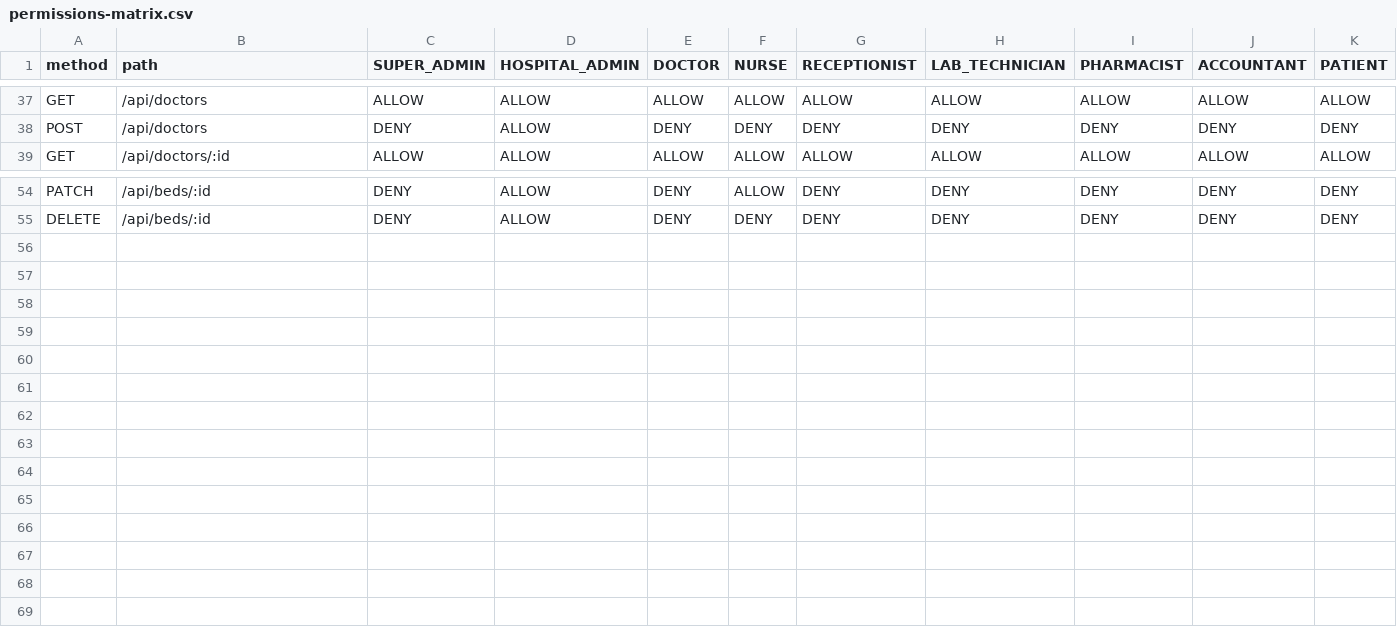
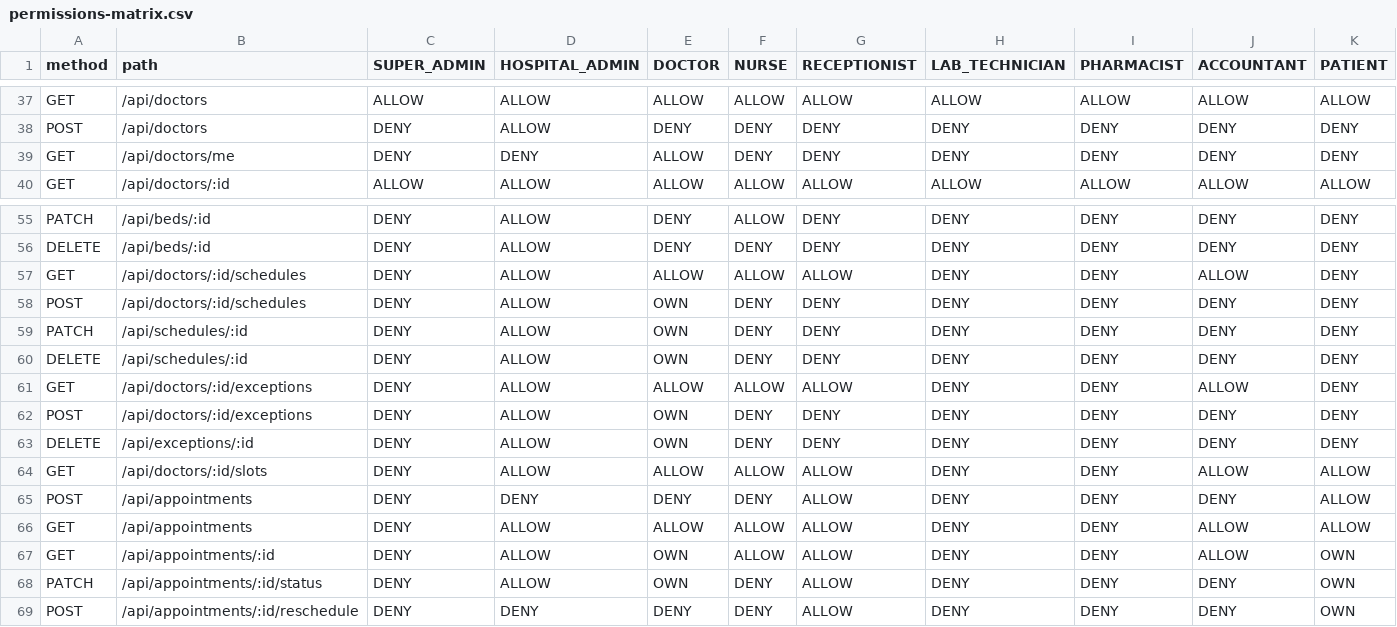
Before and after one commit to laharisrgupta06/MedCore-HMS, a CSV file: docs/permissions-matrix.csv, drawn as a sheet; only a part is shown, gaps mark what is left out; rows hold the shown columns only; the diff names each change by its address in the sheet, - before the commit and + after, or states it on an @@ line.

```diff
--- a/docs/permissions-matrix.csv
+++ b/docs/permissions-matrix.csv
+row 39: GET | /api/doctors/me | DENY | DENY | ALLOW | DENY | DENY | DENY | DENY | DENY | DENY
+row 57: GET | /api/doctors/:id/schedules | DENY | ALLOW | ALLOW | ALLOW | ALLOW | DENY | DENY | ALLOW | DENY
+row 58: POST | /api/doctors/:id/schedules | DENY | ALLOW | OWN | DENY | DENY | DENY | DENY | DENY | DENY
+row 59: PATCH | /api/schedules/:id | DENY | ALLOW | OWN | DENY | DENY | DENY | DENY | DENY | DENY
+row 60: DELETE | /api/schedules/:id | DENY | ALLOW | OWN | DENY | DENY | DENY | DENY | DENY | DENY
+row 61: GET | /api/doctors/:id/exceptions | DENY | ALLOW | ALLOW | ALLOW | ALLOW | DENY | DENY | ALLOW | DENY
+row 62: POST | /api/doctors/:id/exceptions | DENY | ALLOW | OWN | DENY | DENY | DENY | DENY | DENY | DENY
+row 63: DELETE | /api/exceptions/:id | DENY | ALLOW | OWN | DENY | DENY | DENY | DENY | DENY | DENY
+row 64: GET | /api/doctors/:id/slots | DENY | ALLOW | ALLOW | ALLOW | ALLOW | DENY | DENY | ALLOW | ALLOW
+row 65: POST | /api/appointments | DENY | DENY | DENY | DENY | ALLOW | DENY | DENY | DENY | ALLOW
+row 66: GET | /api/appointments | DENY | ALLOW | ALLOW | ALLOW | ALLOW | DENY | DENY | ALLOW | ALLOW
+row 67: GET | /api/appointments/:id | DENY | ALLOW | OWN | ALLOW | ALLOW | DENY | DENY | ALLOW | OWN
+row 68: PATCH | /api/appointments/:id/status | DENY | ALLOW | OWN | DENY | ALLOW | DENY | DENY | DENY | OWN
+row 69: POST | /api/appointments/:id/reschedule | DENY | DENY | DENY | DENY | ALLOW | DENY | DENY | DENY | OWN
```
Also changed, not shown: 41 other files.
